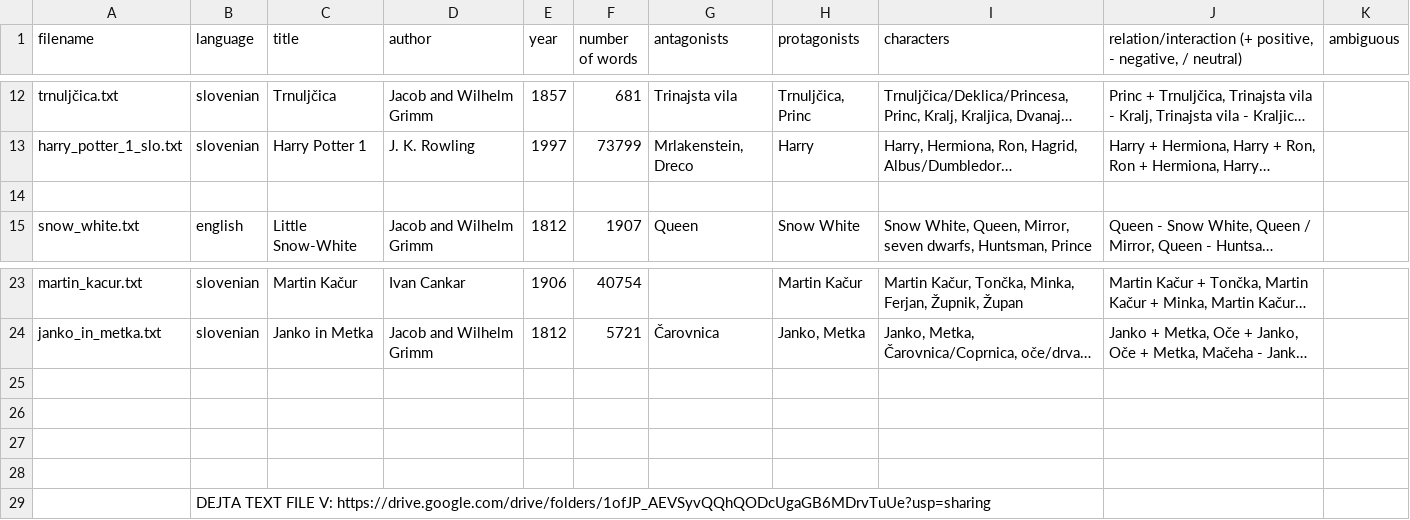
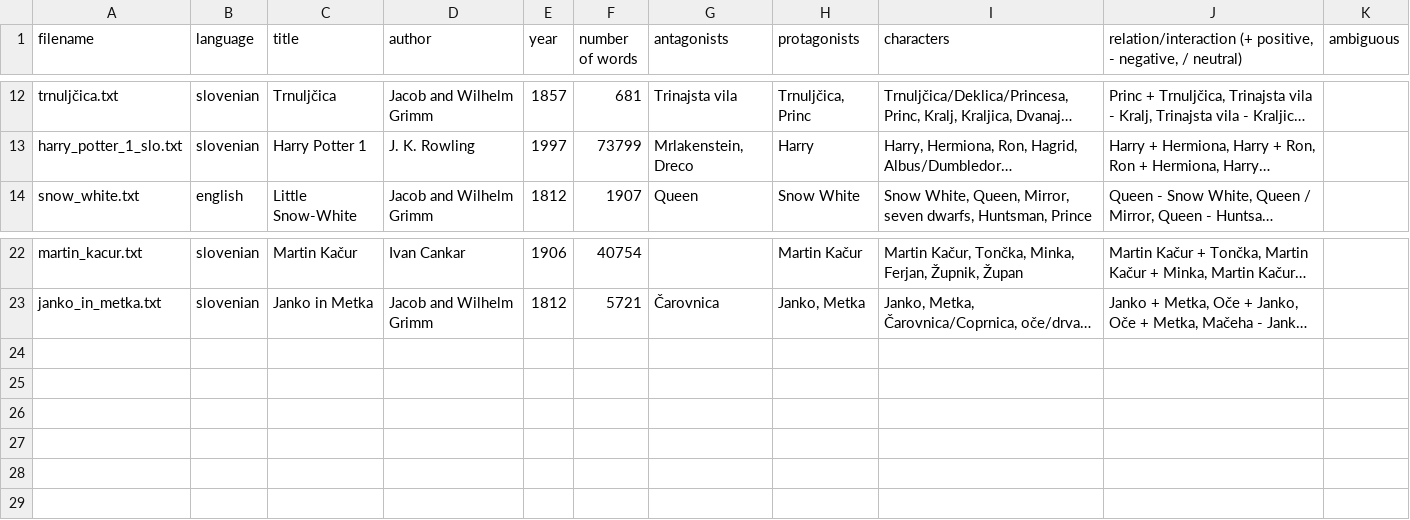
Before and after one commit to erikkastelec/NLP-project1, a TSV file: books/corpus.tsv, drawn as a sheet; only a part is shown, gaps mark what is left out; long unchanged cells end in …; the diff names each change by its address in the sheet, - before the commit and + after, or states it on an @@ line.

Commit message:
refactor & corpus fix

```diff
--- a/books/corpus.tsv
+++ b/books/corpus.tsv
-row 14: (empty)
-row 25: (empty)
-row 26: (empty)
-row 27: (empty)
-row 28: (empty)
-row 29:  | DEJTA TEXT FILE V: https://drive.google.com/drive/folders/1ofJP_AEVSyvQQhQODcUgaGB6MDrvTuUe?usp=sharing
```
Also changed, not shown: 2 other files.
